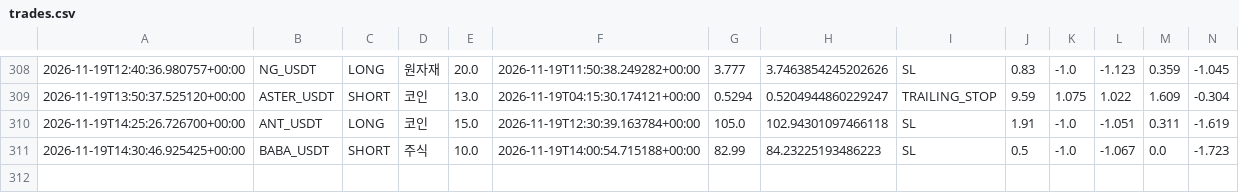
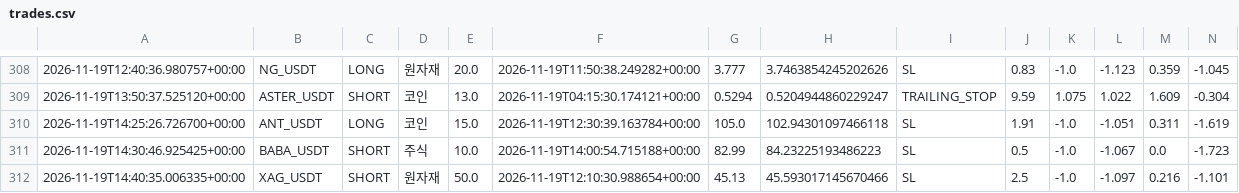
Before and after one commit to wjdtks255-lgtm/Gateio_signal, a CSV file: trades.csv, drawn as a sheet; only a part is shown, gaps mark what is left out; rows hold the shown columns only; the diff names each change by its address in the sheet, - before the commit and + after, or states it on an @@ line.

```diff
--- a/trades.csv
+++ b/trades.csv
+row 312: 2026-11-19T14:40:35.006335+00:00 | XAG_USDT | SHORT | 원자재 | 50.0 | 2026-11-19T12:10:30.988654+00:00 | 45.13 | 45.593017145670466 | SL | 2.5 | -1.0 | -1.097 | 0.216 | -1.101
```
Also changed, not shown: ai_trades.csv, trades_audit.csv, 1 other file.
